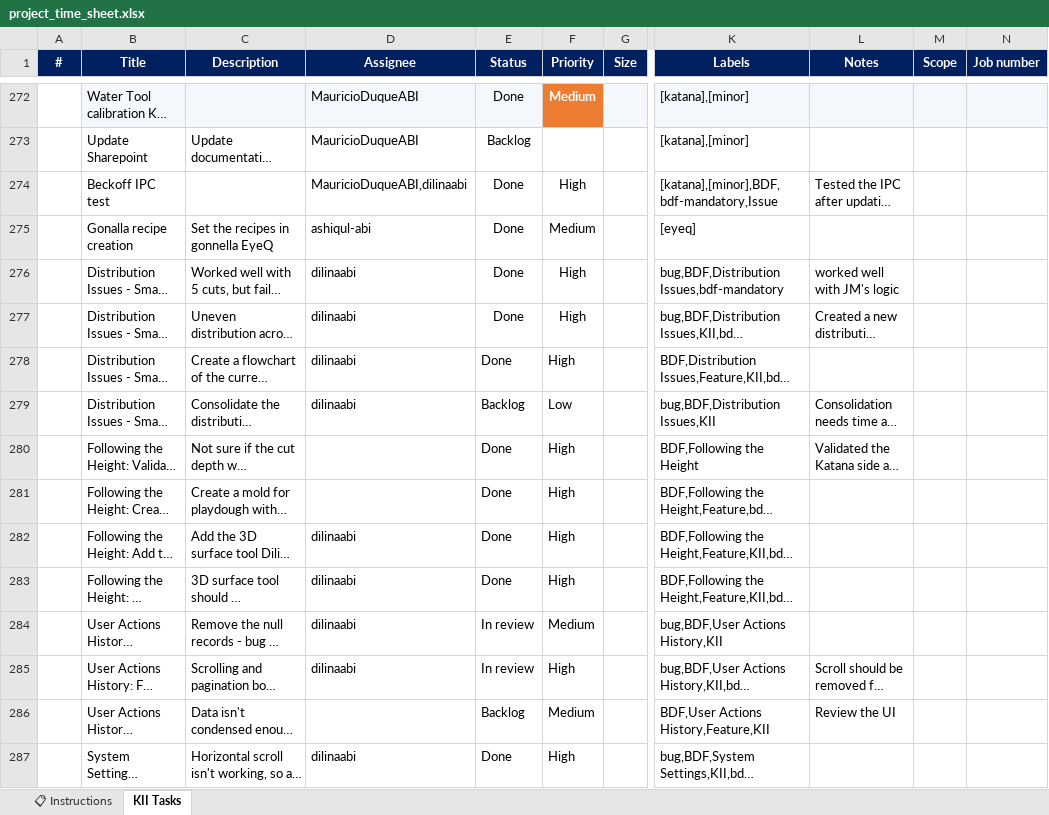
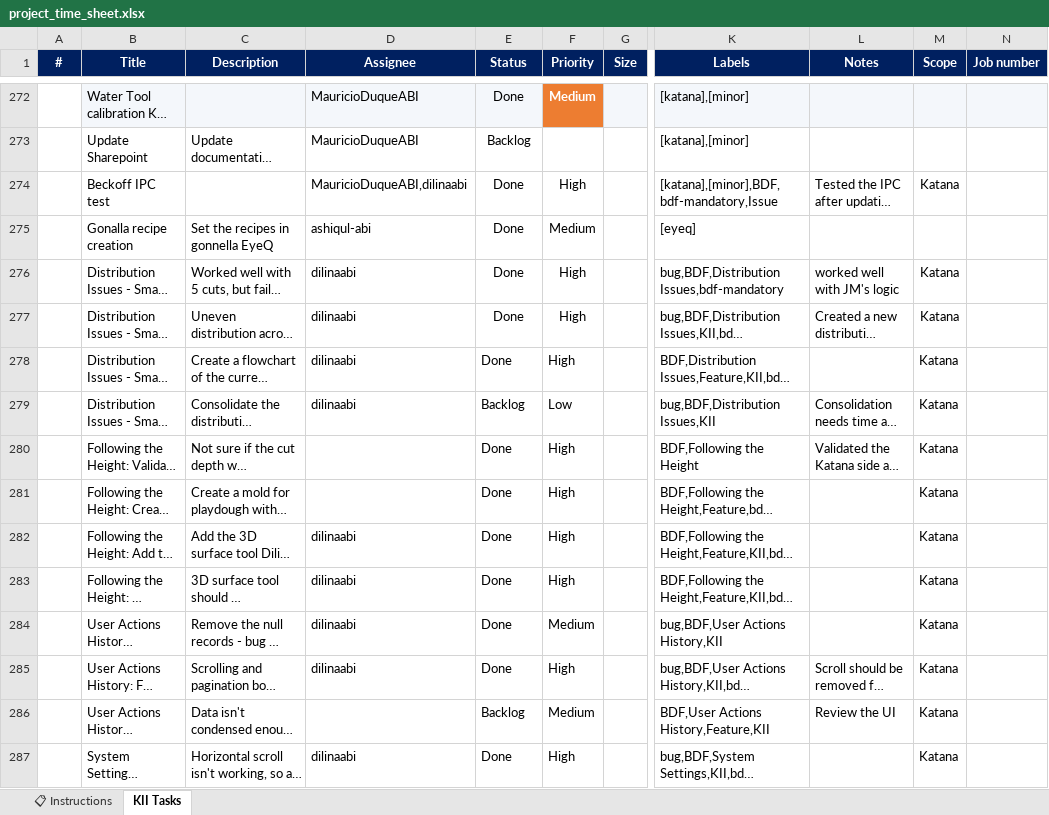
Before and after one commit to MauricioDuqueABI/Project-timesheet, an Excel workbook: project_time_sheet.xlsx, sheet KII Tasks, drawn as a sheet; only a part is shown, gaps mark what is left out; long unchanged cells end in …; values as stored, in another font and other column widths than the file's, no borders; conditional formats not drawn; the diff covers the shown part only; the diff names each change by its address in the sheet, - before the commit and + after, or states it on an @@ line.

```diff
--- a/project_time_sheet.xlsx (sheet KII Tasks)
+++ b/project_time_sheet.xlsx (sheet KII Tasks)
-M274 (Scope): (empty)
+M274 (Scope): Katana
-M276:M287 (Scope): (empty)
+M276:M287 (Scope): Katana
-E284:E285 (Status): In review
+E284:E285 (Status): Done
```
Also changed, not shown: 70 edited cells elsewhere in this sheet, 1 other file.
